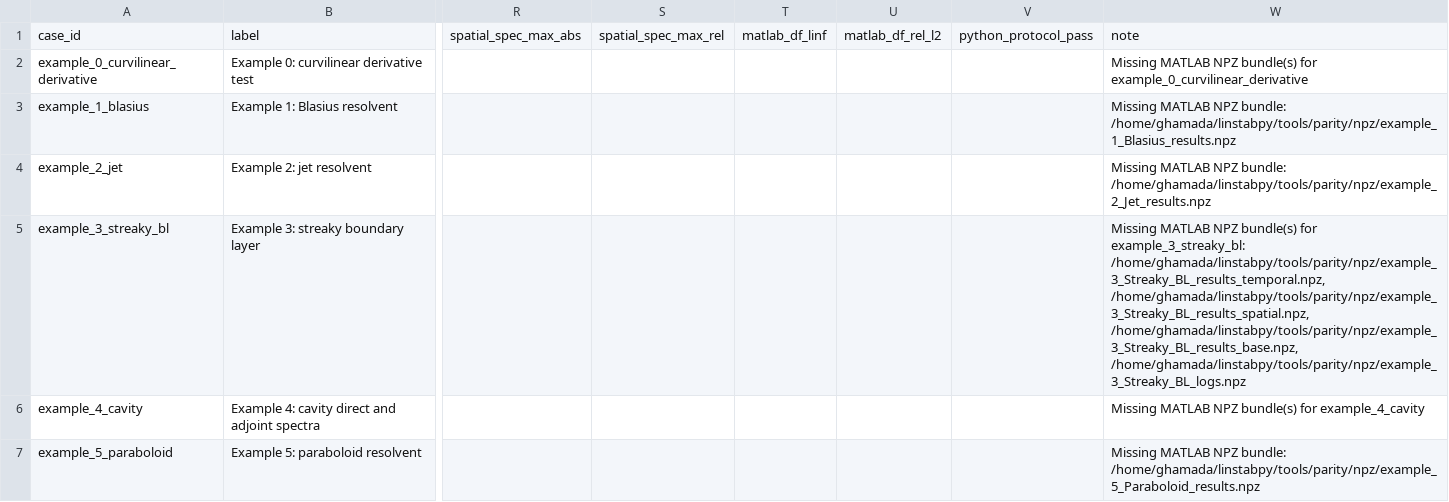
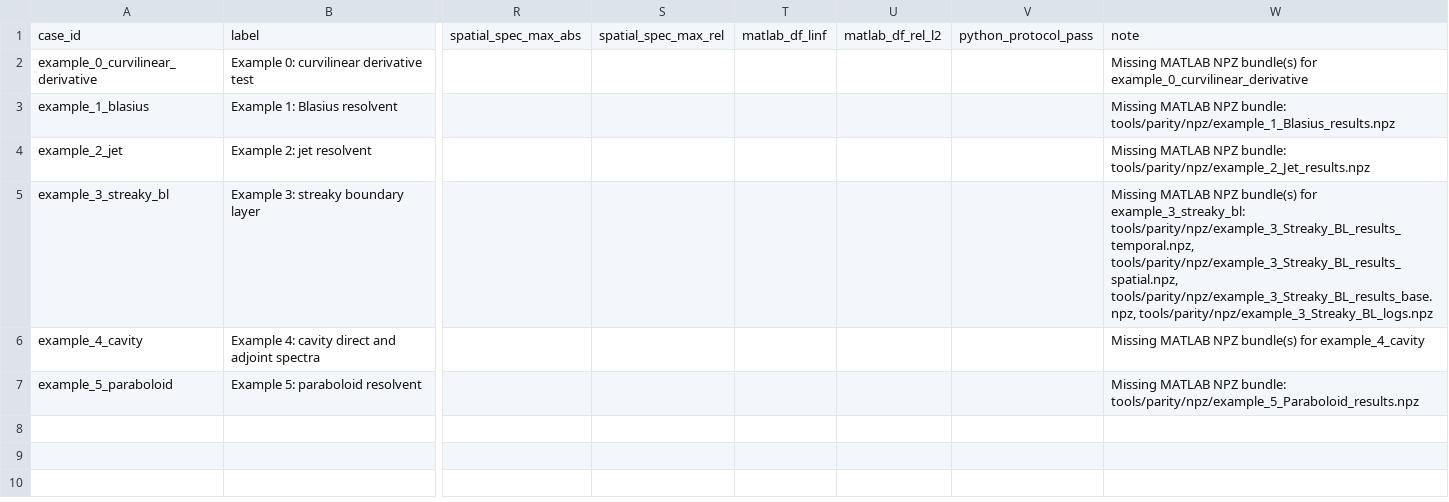
Before and after one commit to openfluids/linstabpy, a CSV file: tools/parity/reports/martini_parity_table.csv, drawn as a sheet; only a part is shown, gaps mark what is left out; the diff names each change by its address in the sheet, - before the commit and + after, or states it on an @@ line.

```diff
--- a/tools/parity/reports/martini_parity_table.csv
+++ b/tools/parity/reports/martini_parity_table.csv
-W3: …NPZ bundle: /home/ghamada/linstabpy/tools/parity/npz/example_1_Blasius_results.npz
+W3: …NPZ bundle: tools/parity/npz/example_1_Blasius_results.npz
-W4: …NPZ bundle: /home/ghamada/linstabpy/tools/parity/npz/example_2_Jet_results.npz
+W4: …NPZ bundle: tools/parity/npz/example_2_Jet_results.npz
-W5: …for example_3_streaky_bl: /home/ghamada/linstabpy/tools/parity/npz/example_3_Streaky_BL_results_temporal.npz, /home/ghamada/linstabpy/tools/parity/npz/example_3_Streaky_BL_results_spatial.npz, /home/ghamada/linstabpy/tools/parity/npz/example_3_Streaky_BL_results_base.npz, /home/ghamada/linstabpy/tools/parity/npz/example_3_Streaky_BL_logs.npz
+W5: …for example_3_streaky_bl: tools/parity/npz/example_3_Streaky_BL_results_temporal.npz, tools/parity/npz/example_3_Streaky_BL_results_spatial.npz, tools/parity/npz/example_3_Streaky_BL_results_base.npz, tools/parity/npz/example_3_Streaky_BL_logs.npz
-W7: …NPZ bundle: /home/ghamada/linstabpy/tools/parity/npz/example_5_Paraboloid_results.npz
+W7: …NPZ bundle: tools/parity/npz/example_5_Paraboloid_results.npz
```
Also changed, not shown: 32 other files.
